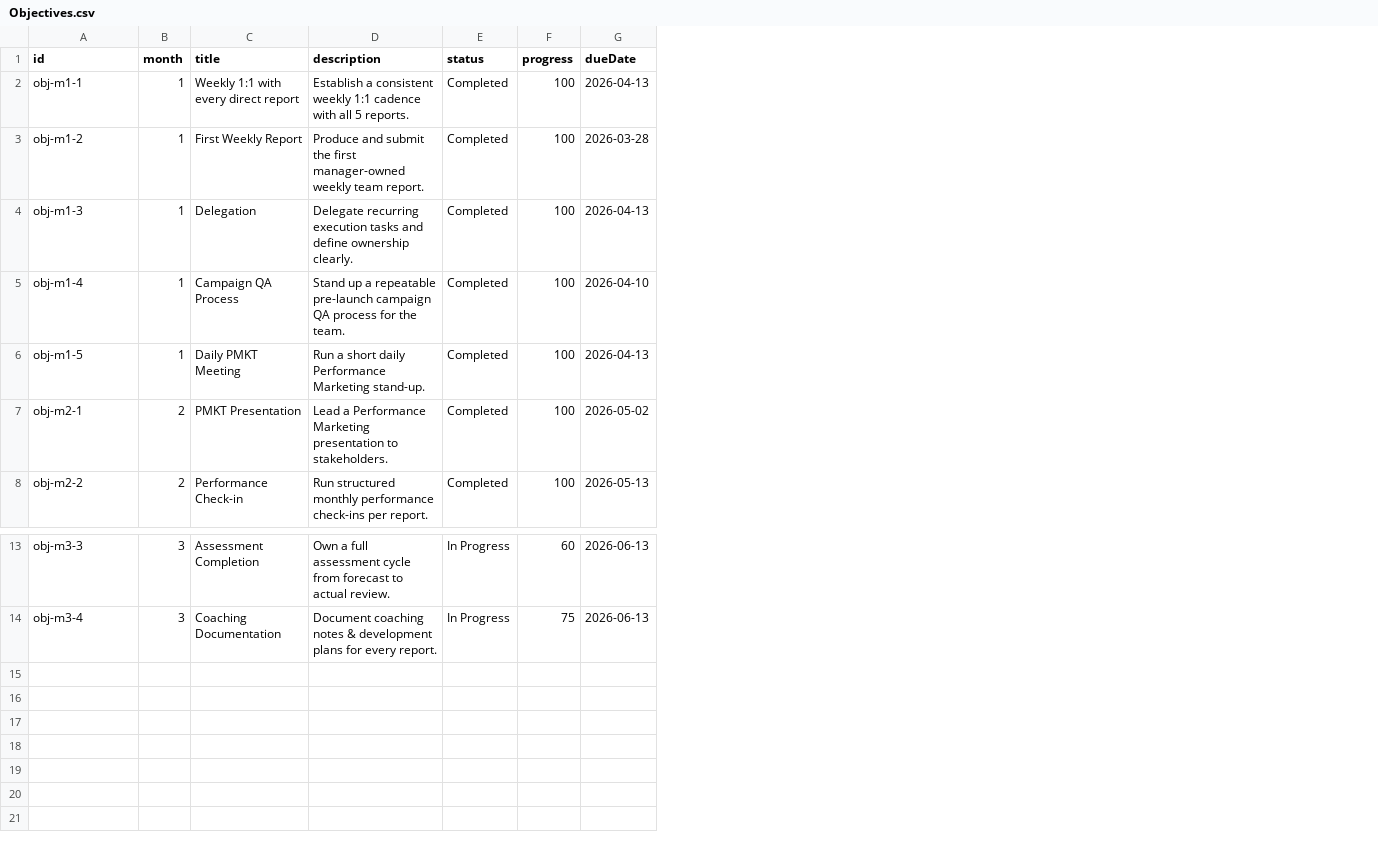
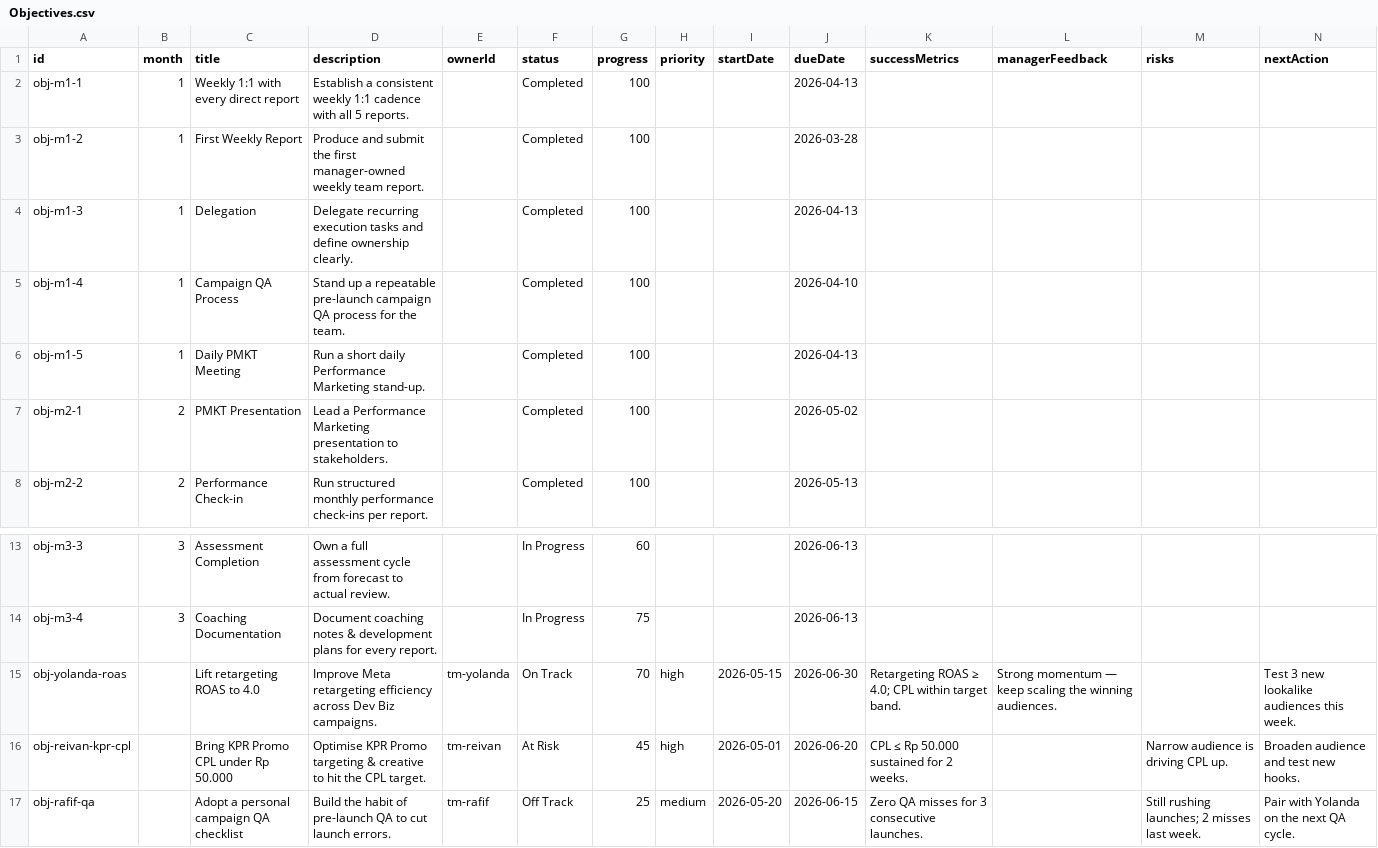
Before and after one commit to prakorso/ManagementPMKT, a CSV file: google-sheets-data/Objectives.csv, drawn as a sheet; only a part is shown, gaps mark what is left out; the diff names each change by its address in the sheet, - before the commit and + after, or states it on an @@ line.

```diff
--- a/google-sheets-data/Objectives.csv
+++ b/google-sheets-data/Objectives.csv
+column E (ownerId), empty
+column H (priority), empty
+column I (startDate), empty
+column K (successMetrics), empty
+column L (managerFeedback), empty
+column M (risks), empty
+column N (nextAction), empty
+row 15: obj-yolanda-roas |  | Lift retargeting ROAS to 4.0 | Improve Meta retargeting efficiency across Dev Biz campaigns. | tm-yolanda | On Track | 70 | high | 2026-05-15 | 2026-06-30 | Retargeting ROAS ≥ 4.0; CPL within target band. | Strong momentum — keep scaling the winning audiences. |  | Test 3 new lookalike audiences this week.
+row 16: obj-reivan-kpr-cpl |  | Bring KPR Promo CPL under Rp 50.000 | Optimise KPR Promo targeting & creative to hit the CPL target. | tm-reivan | At Risk | 45 | high | 2026-05-01 | 2026-06-20 | CPL ≤ Rp 50.000 sustained for 2 weeks. |  | Narrow audience is driving CPL up. | Broaden audience and test new hooks.
+row 17: obj-rafif-qa |  | Adopt a personal campaign QA checklist | Build the habit of pre-launch QA to cut launch errors. | tm-rafif | Off Track | 25 | medium | 2026-05-20 | 2026-06-15 | Zero QA misses for 3 consecutive launches. |  | Still rushing launches; 2 misses last week. | Pair with Yolanda on the next QA cycle.
```
Also changed, not shown: 12 other files.
